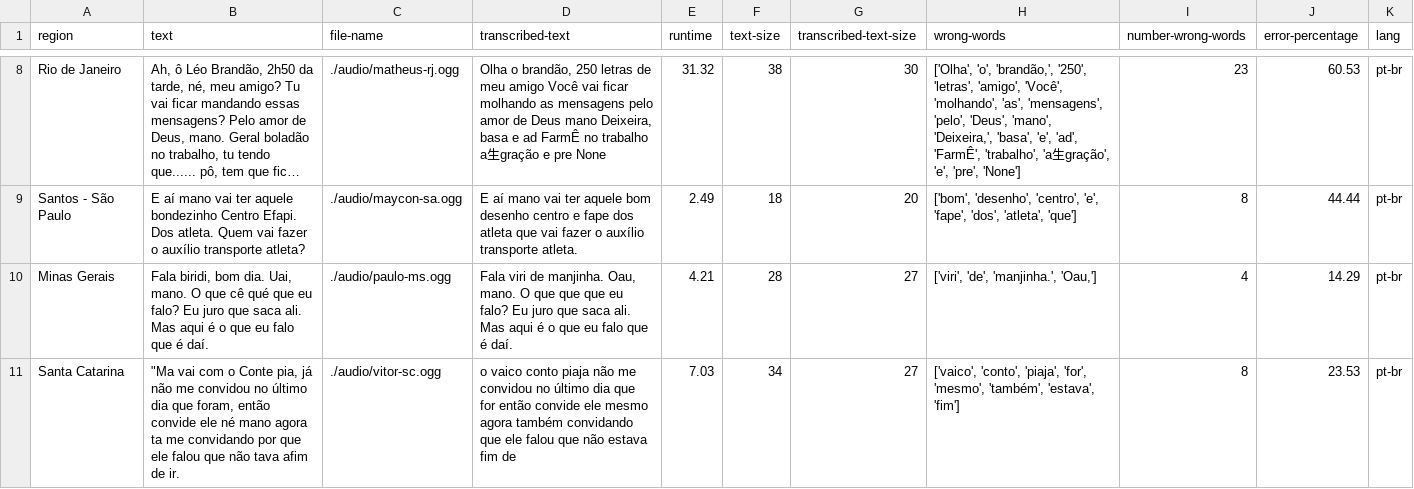
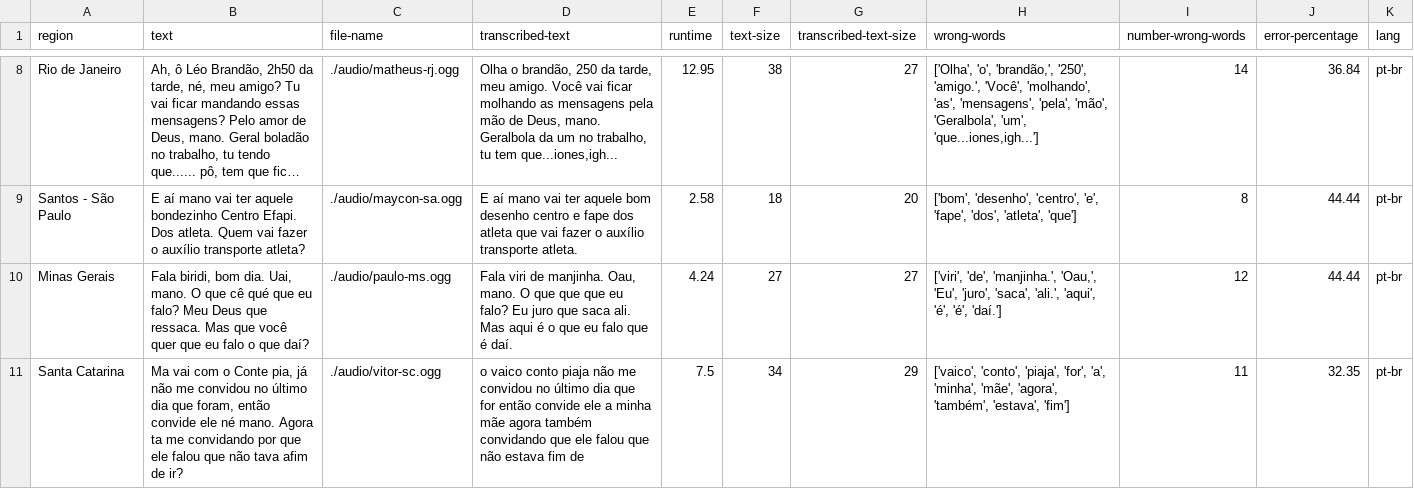
Before and after one commit to biridiz/whisper-analy, a CSV file: docs/base.csv, drawn as a sheet; only a part is shown, gaps mark what is left out; long unchanged cells end in …; the diff covers the shown part only; the diff names each change by its address in the sheet, - before the commit and + after, or states it on an @@ line.

```diff
--- a/docs/base.csv
+++ b/docs/base.csv
-D8 (transcribed-text): …brandão, 250 letras de meu amigo Você vai ficar molhando as mensagens pelo amor de Deus mano Deixeira, basa e ad FarmÊ no trabalho a生gração e pre None
+D8 (transcribed-text): …brandão, 250 da tarde, meu amigo. Você vai ficar molhando as mensagens pela mão de Deus, mano. Geralbola da um no trabalho, tu tem que...iones,igh...
-E8 (runtime): 31.32
+E8 (runtime): 12.95
-G8 (transcribed-text-size): 30
+G8 (transcribed-text-size): 27
-H8 (wrong-words): …'brandão,', '250', 'letras', 'amigo', 'Você', 'molhando', 'as', 'mensagens', 'pelo', 'Deus', 'mano', 'Deixeira,', 'basa', 'e', 'ad', 'FarmÊ', 'trabalho', 'a生gração', 'e', 'pre', 'None']
+H8 (wrong-words): …'brandão,', '250', 'amigo.', 'Você', 'molhando', 'as', 'mensagens', 'pela', 'mão', 'Geralbola', 'um', 'que...iones,igh...']
-I8 (number-wrong-words): 23
+I8 (number-wrong-words): 14
-J8 (error-percentage): 60.53
+J8 (error-percentage): 36.84
-E9 (runtime): 2.49
+E9 (runtime): 2.58
-B10 (text): …eu falo? Eu juro que saca ali. Mas aqui é o que eu falo que é daí.
+B10 (text): …eu falo? Meu Deus que ressaca. Mas que você quer que eu falo o que daí?
-E10 (runtime): 4.21
+E10 (runtime): 4.24
-F10 (text-size): 28
+F10 (text-size): 27
-H10 (wrong-words): …'de', 'manjinha.', 'Oau,']
+H10 (wrong-words): …'de', 'manjinha.', 'Oau,', 'Eu', 'juro', 'saca', 'ali.', 'aqui', 'é', 'é', 'daí.']
-I10 (number-wrong-words): 4
+I10 (number-wrong-words): 12
-J10 (error-percentage): 14.29
+J10 (error-percentage): 44.44
-B11 (text): "Ma vai com o Conte pia, já não me convidou no último dia que foram, então convide ele né mano agora ta me convidando por que ele falou que não tava afim de ir.
+B11 (text): Ma vai com o Conte pia, já não me convidou no último dia que foram, então convide ele né mano. Agora ta me convidando por que ele falou que não tava afim de ir?
-D11 (transcribed-text): …convide ele mesmo agora também…
+D11 (transcribed-text): …convide ele a minha mãe agora também…
-E11 (runtime): 7.03
+E11 (runtime): 7.5
-G11 (transcribed-text-size): 27
+G11 (transcribed-text-size): 29
-H11 (wrong-words): …'piaja', 'for', 'mesmo', 'também', 'estava',…
+H11 (wrong-words): …'piaja', 'for', 'a', 'minha', 'mãe', 'agora', 'também', 'estava',…
-I11 (number-wrong-words): 8
+I11 (number-wrong-words): 11
-J11 (error-percentage): 23.53
+J11 (error-percentage): 32.35
```
Also changed, not shown: 31 edited cells elsewhere in this file, docs/medium.csv, docs/small.csv, 4 other files.
